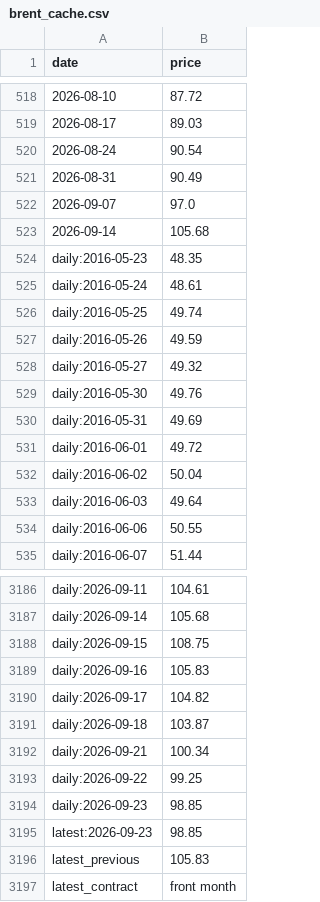
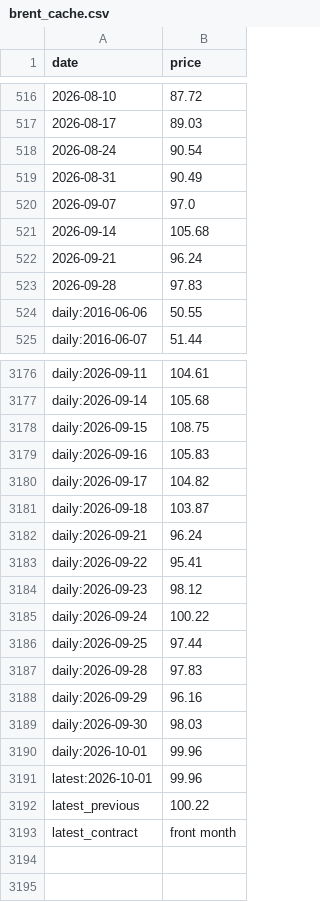
Before and after one commit to sebast759/pump_oil_dashboard, a CSV file: brent_cache.csv, drawn as a sheet; only a part is shown, gaps mark what is left out; the diff covers the shown part only.

```diff
--- a/brent_cache.csv
+++ b/brent_cache.csv
@@ -523,12 +521,4 @@ date,price
 2026-09-14,105.68
-daily:2016-05-23,48.35
-daily:2016-05-24,48.61
-daily:2016-05-25,49.74
-daily:2016-05-26,49.59
-daily:2016-05-27,49.32
-daily:2016-05-30,49.76
-daily:2016-05-31,49.69
-daily:2016-06-01,49.72
-daily:2016-06-02,50.04
-daily:2016-06-03,49.64
+2026-09-21,96.24
+2026-09-28,97.83
 daily:2016-06-06,50.55
@@ -3191,7 +3181,13 @@ daily:2026-09-17,104.82
 daily:2026-09-18,103.87
-daily:2026-09-21,100.34
-daily:2026-09-22,99.25
-daily:2026-09-23,98.85
-latest:2026-09-23,98.85
-latest_previous,105.83
+daily:2026-09-21,96.24
+daily:2026-09-22,95.41
+daily:2026-09-23,98.12
+daily:2026-09-24,100.22
+daily:2026-09-25,97.44
+daily:2026-09-28,97.83
+daily:2026-09-29,96.16
+daily:2026-09-30,98.03
+daily:2026-10-01,99.96
+latest:2026-10-01,99.96
+latest_previous,100.22
 latest_contract,front month
```
Also changed, not shown: 2 removed rows elsewhere in this file, 3 other files.
